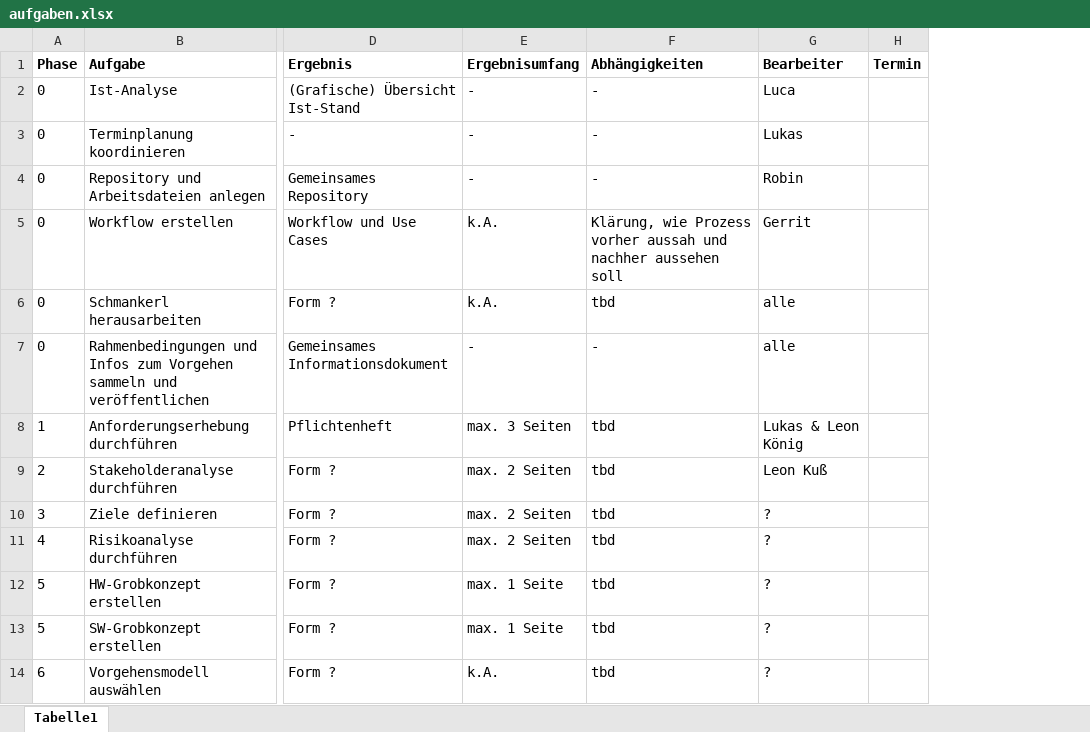
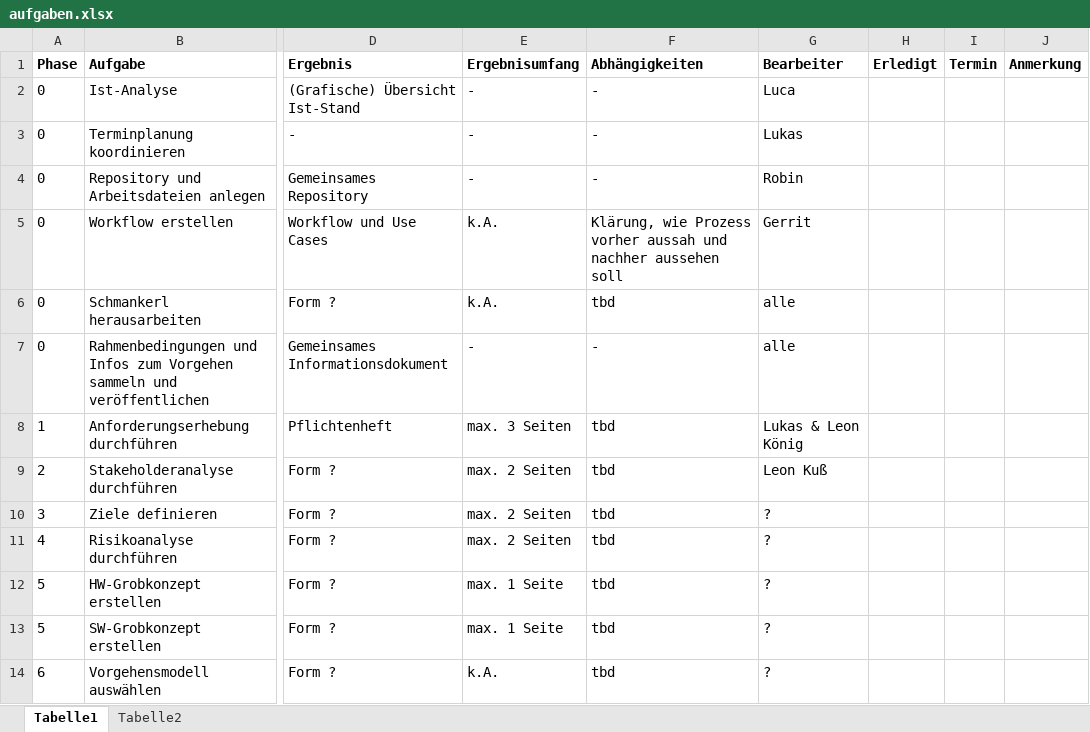
Before and after one commit to robin2810/itpm_fallstudie, an Excel workbook: aufgaben.xlsx, sheet Tabelle1, drawn as a sheet; only a part is shown, gaps mark what is left out; values as stored, in another font and other column widths than the file's, no borders; conditional formats not drawn; the diff names each change by its address in the sheet, - before the commit and + after, or states it on an @@ line.

Commit message:
aufgaben.xlsx, finale dokumente
aufgaben.xlsx:
- neue spalte erledigt
- neue spalte anmerkungen
- farbskala auf spalte erledigt

docx und pptx für finales ergebnis angelegt

```diff
--- a/aufgaben.xlsx (sheet Tabelle1)
+++ b/aufgaben.xlsx (sheet Tabelle1)
+sheet tab: Tabelle2
+column H (Erledigt), empty
+column J (Anmerkung), empty
```
Also changed, not shown: 2 other files.
